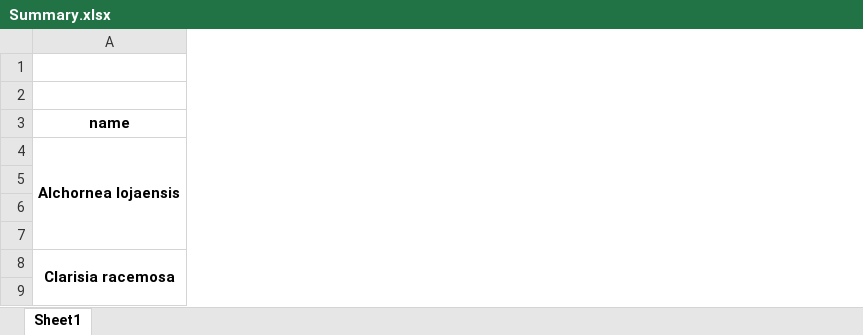
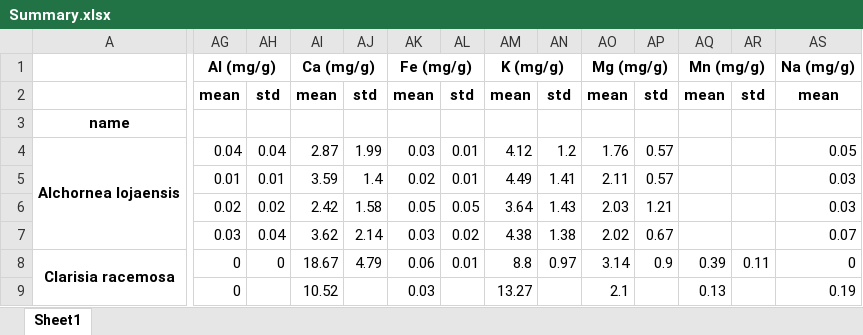
Before and after one commit to ajchavez94/NUMEX_preliminar, an Excel workbook: Summary.xlsx, sheet Sheet1, drawn as a sheet; only a part is shown, gaps mark what is left out; values as stored, in another font and other column widths than the file's, no borders; the diff covers the shown part only; the diff names each change by its address in the sheet, - before the commit and + after, or states it on an @@ line.

```diff
--- a/Summary.xlsx (sheet Sheet1)
+++ b/Summary.xlsx (sheet Sheet1)
+column AG, rows 1-9: Al (mg/g) | mean |  | 0.04 | 0.01 | 0.02 | 0.03 | 0 | 0
+column AH, rows 2-8: std |  | 0.04 | 0.01 | 0.02 | 0.04 | 0
+column AI, rows 1-9: Ca (mg/g) | mean |  | 2.87 | 3.59 | 2.42 | 3.62 | 18.67 | 10.52
+column AJ, rows 2-8: std |  | 1.99 | 1.4 | 1.58 | 2.14 | 4.79
+column AK, rows 1-9: Fe (mg/g) | mean |  | 0.03 | 0.02 | 0.05 | 0.03 | 0.06 | 0.03
+column AL, rows 2-8: std |  | 0.01 | 0.01 | 0.05 | 0.02 | 0.01
+column AM, rows 1-9: K (mg/g) | mean |  | 4.12 | 4.49 | 3.64 | 4.38 | 8.8 | 13.27
+column AN, rows 2-8: std |  | 1.2 | 1.41 | 1.43 | 1.38 | 0.97
+column AO, rows 1-9: Mg (mg/g) | mean |  | 1.76 | 2.11 | 2.03 | 2.02 | 3.14 | 2.1
+column AP, rows 2-8: std |  | 0.57 | 0.57 | 1.21 | 0.67 | 0.9
+column AQ, rows 1-9: Mn (mg/g) | mean |  |  |  |  |  | 0.39 | 0.13
+column AR, rows 2-8: std |  |  |  |  |  | 0.11
+column AS, rows 1-9: Na (mg/g) | mean |  | 0.05 | 0.03 | 0.03 | 0.07 | 0 | 0.19
```
Also changed, not shown: 5 added columns and 16 removed columns elsewhere in this sheet, NUMEX_pre_RStudio/data_for_R.xlsx, NUMEX_pre_RStudio/modelos_iWUE.xlsx, 22 other files.
